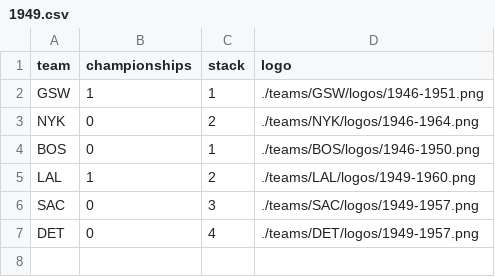
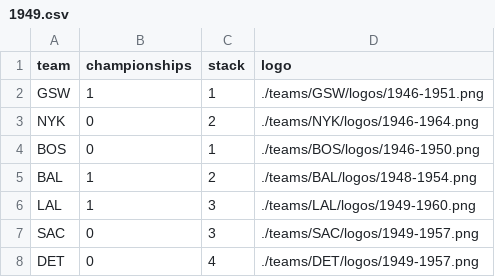
Before and after one commit to zacariias/nbahistory, a CSV file: championships/1949.csv, drawn as a sheet.

Commit message:
Update championships

```diff
--- a/championships/1949.csv
+++ b/championships/1949.csv
@@ -4,3 +4,4 @@ NYK,0,2,./teams/NYK/logos/1946-1964.png
 BOS,0,1,./teams/BOS/logos/1946-1950.png
-LAL,1,2,./teams/LAL/logos/1949-1960.png
+BAL,1,2,./teams/BAL/logos/1948-1954.png
+LAL,1,3,./teams/LAL/logos/1949-1960.png
 SAC,0,3,./teams/SAC/logos/1949-1957.png
```
Also changed, not shown: championships/1950.csv, championships/1951.csv, 8 other files.
